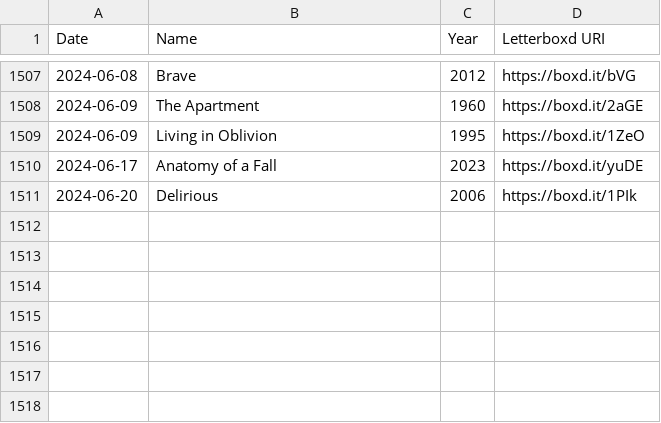
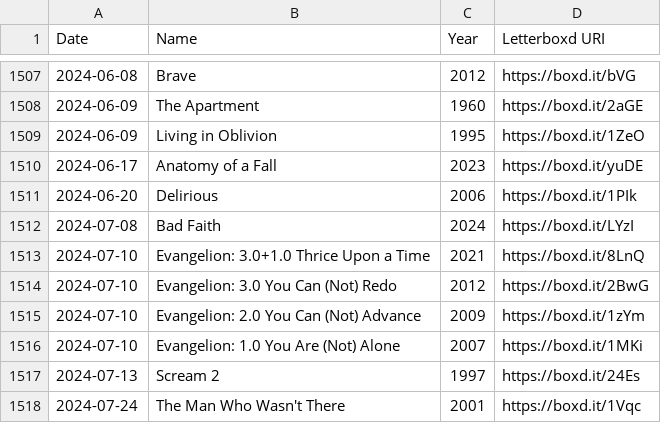
Before and after one commit to kleutzinger/movies.kevbot.xyz, a CSV file: watched.csv, drawn as a sheet; only a part is shown, gaps mark what is left out; the diff names each change by its address in the sheet, - before the commit and + after, or states it on an @@ line.

Commit message:
add more movies

```diff
--- a/watched.csv
+++ b/watched.csv
+row 1512: 2024-07-08 | Bad Faith | 2024 | https://boxd.it/LYzI
+row 1513: 2024-07-10 | Evangelion: 3.0+1.0 Thrice Upon a Time | 2021 | https://boxd.it/8LnQ
+row 1514: 2024-07-10 | Evangelion: 3.0 You Can (Not) Redo | 2012 | https://boxd.it/2BwG
+row 1515: 2024-07-10 | Evangelion: 2.0 You Can (Not) Advance | 2009 | https://boxd.it/1zYm
+row 1516: 2024-07-10 | Evangelion: 1.0 You Are (Not) Alone | 2007 | https://boxd.it/1MKi
+row 1517: 2024-07-13 | Scream 2 | 1997 | https://boxd.it/24Es
+row 1518: 2024-07-24 | The Man Who Wasn't There | 2001 | https://boxd.it/1Vqc
```
